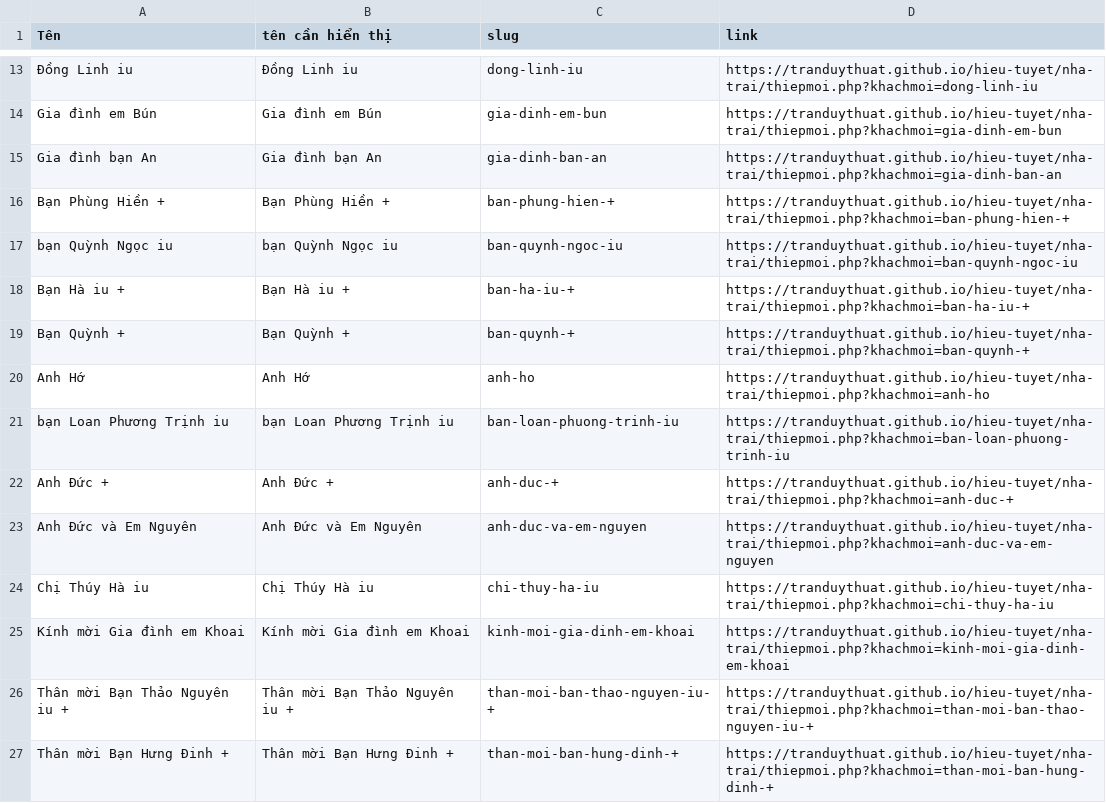
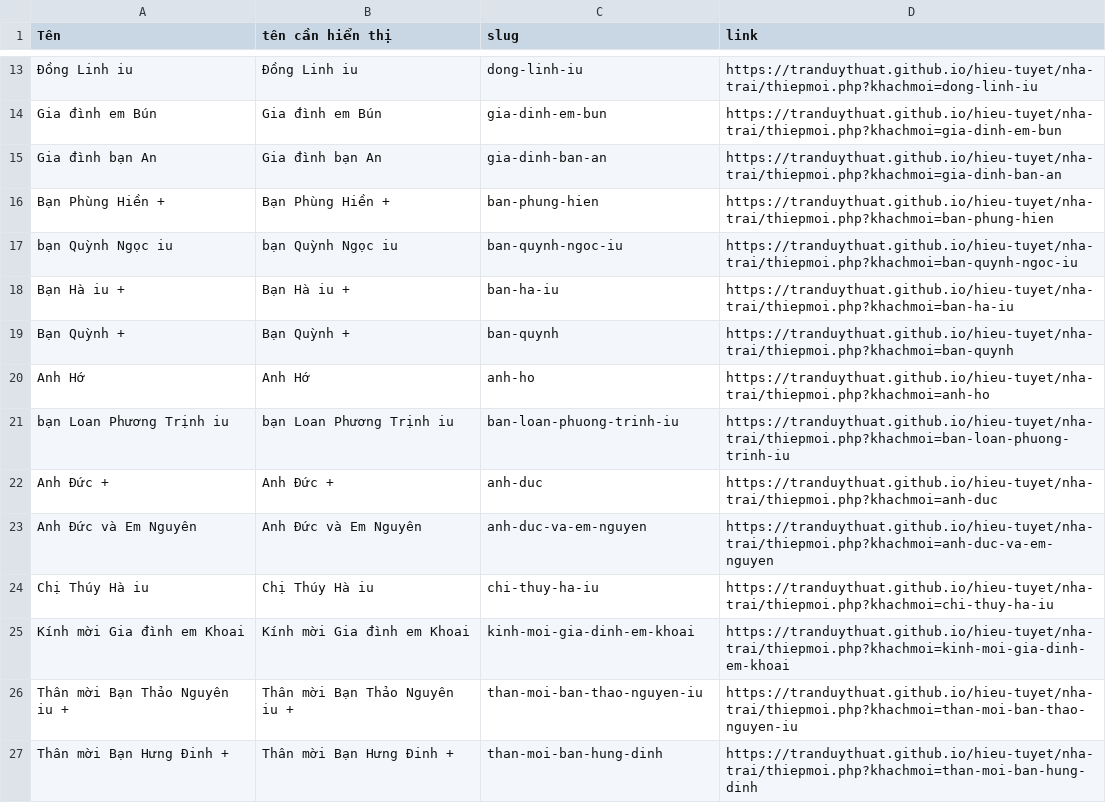
Before and after one commit to tranduythuat/tuyet-hieu, a CSV file: data/nhagai_output.csv, drawn as a sheet; only a part is shown, gaps mark what is left out; the diff covers the shown part only.

Commit message:
Update

```diff
--- a/data/nhagai_output.csv
+++ b/data/nhagai_output.csv
@@ -15,9 +15,9 @@ Gia đình em Bún,Gia đình em Bún,gia-dinh-em-bun,https://tranduythuat.githu
 Gia đình bạn An,Gia đình bạn An,gia-dinh-ban-an,https://tranduythuat.github.io/hieu-tuyet/nha-trai/thiepmoi.php?khachmoi=gia-dinh-ban-an
-Bạn Phùng Hiền +,Bạn Phùng Hiền +,ban-phung-hien-+,https://tranduythuat.github.io/hieu-tuyet/nha-trai/thiepmoi.php?khachmoi=ban-phung-hien-+
+Bạn Phùng Hiền +,Bạn Phùng Hiền +,ban-phung-hien,https://tranduythuat.github.io/hieu-tuyet/nha-trai/thiepmoi.php?khachmoi=ban-phung-hien
 bạn Quỳnh Ngọc iu,bạn Quỳnh Ngọc iu,ban-quynh-ngoc-iu,https://tranduythuat.github.io/hieu-tuyet/nha-trai/thiepmoi.php?khachmoi=ban-quynh-ngoc-iu
-Bạn Hà iu +,Bạn Hà iu +,ban-ha-iu-+,https://tranduythuat.github.io/hieu-tuyet/nha-trai/thiepmoi.php?khachmoi=ban-ha-iu-+
-Bạn Quỳnh +,Bạn Quỳnh +,ban-quynh-+,https://tranduythuat.github.io/hieu-tuyet/nha-trai/thiepmoi.php?khachmoi=ban-quynh-+
+Bạn Hà iu +,Bạn Hà iu +,ban-ha-iu,https://tranduythuat.github.io/hieu-tuyet/nha-trai/thiepmoi.php?khachmoi=ban-ha-iu
+Bạn Quỳnh +,Bạn Quỳnh +,ban-quynh,https://tranduythuat.github.io/hieu-tuyet/nha-trai/thiepmoi.php?khachmoi=ban-quynh
 Anh Hớ ,Anh Hớ ,anh-ho,https://tranduythuat.github.io/hieu-tuyet/nha-trai/thiepmoi.php?khachmoi=anh-ho
 bạn Loan Phương Trịnh iu,bạn Loan Phương Trịnh iu,ban-loan-phuong-trinh-iu,https://tranduythuat.github.io/hieu-tuyet/nha-trai/thiepmoi.php?khachmoi=ban-loan-phuong-trinh-iu
-Anh Đức +,Anh Đức +,anh-duc-+,https://tranduythuat.github.io/hieu-tuyet/nha-trai/thiepmoi.php?khachmoi=anh-duc-+
+Anh Đức +,Anh Đức +,anh-duc,https://tranduythuat.github.io/hieu-tuyet/nha-trai/thiepmoi.php?khachmoi=anh-duc
 Anh Đức và Em Nguyên,Anh Đức và Em Nguyên,anh-duc-va-em-nguyen,https://tranduythuat.github.io/hieu-tuyet/nha-trai/thiepmoi.php?khachmoi=anh-duc-va-em-nguyen
@@ -25,3 +25,3 @@ Chị Thúy Hà iu,Chị Thúy Hà iu,chi-thuy-ha-iu,https://tranduythuat.github
 Kính mời Gia đình em Khoai,Kính mời Gia đình em Khoai,kinh-moi-gia-dinh-em-khoai,https://tranduythuat.github.io/hieu-tuyet/nha-trai/thiepmoi.php?khachmoi=kinh-moi-gia-dinh-em-khoai
-Thân mời Bạn Thảo Nguyên iu +,Thân mời Bạn Thảo Nguyên iu +,than-moi-ban-thao-nguyen-iu-+,https://tranduythuat.github.io/hieu-tuyet/nha-trai/thiepmoi.php?khachmoi=than-moi-ban-thao-nguyen-iu-+
-Thân mời Bạn Hưng Đinh +,Thân mời Bạn Hưng Đinh +,than-moi-ban-hung-dinh-+,https://tranduythuat.github.io/hieu-tuyet/nha-trai/thiepmoi.php?khachmoi=than-moi-ban-hung-dinh-+
+Thân mời Bạn Thảo Nguyên iu +,Thân mời Bạn Thảo Nguyên iu +,than-moi-ban-thao-nguyen-iu,https://tranduythuat.github.io/hieu-tuyet/nha-trai/thiepmoi.php?khachmoi=than-moi-ban-thao-nguyen-iu
+Thân mời Bạn Hưng Đinh +,Thân mời Bạn Hưng Đinh +,than-moi-ban-hung-dinh,https://tranduythuat.github.io/hieu-tuyet/nha-trai/thiepmoi.php?khachmoi=than-moi-ban-hung-dinh
```
Also changed, not shown: 20 edited cells elsewhere in this file.
